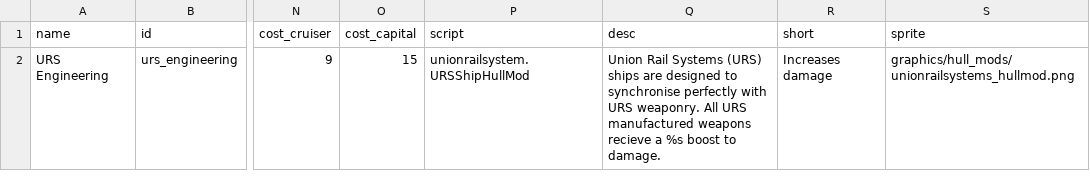
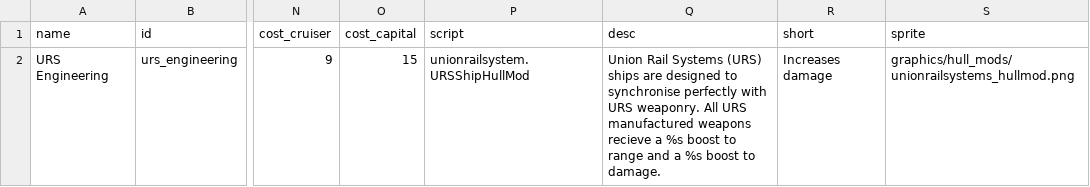
Before and after one commit to superyuuki/starsector-arc-mod, a CSV file: data/hullmods/hull_mods.csv, drawn as a sheet; only a part is shown, gaps mark what is left out; the diff names each change by its address in the sheet, - before the commit and + after, or states it on an @@ line.

Commit message:
add a base range buff to the URS hull mod

```diff
--- a/data/hullmods/hull_mods.csv
+++ b/data/hullmods/hull_mods.csv
-Q2 (desc): …boost to damage.
+Q2 (desc): …boost to range and a %s boost to damage.
```
Also changed, not shown: 2 other files.
